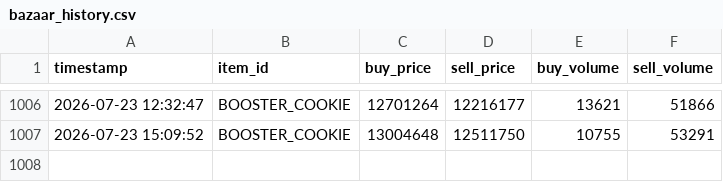
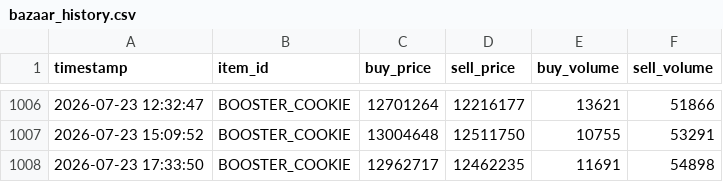
Before and after one commit to okayiamslime/hypixel-skyblock-booster-cookie-predictor, a CSV file: bazaar_history.csv, drawn as a sheet; only a part is shown, gaps mark what is left out; the diff names each change by its address in the sheet, - before the commit and + after, or states it on an @@ line.

```diff
--- a/bazaar_history.csv
+++ b/bazaar_history.csv
+row 1008: 2026-07-23 17:33:50 | BOOSTER_COOKIE | 12962717 | 12462235 | 11691 | 54898
```
